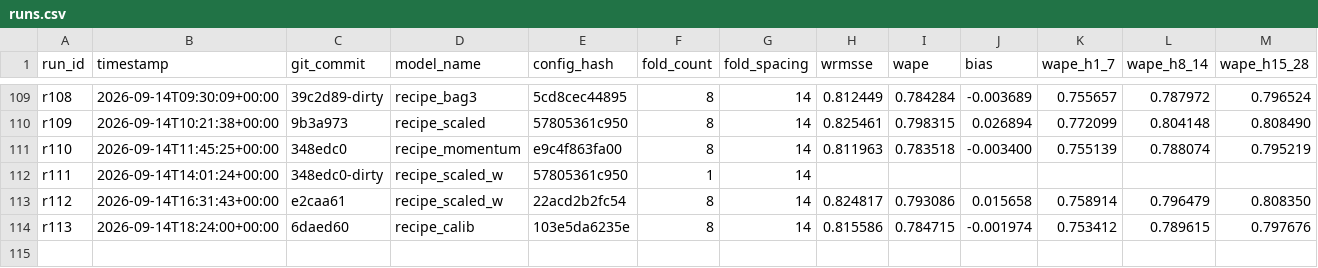
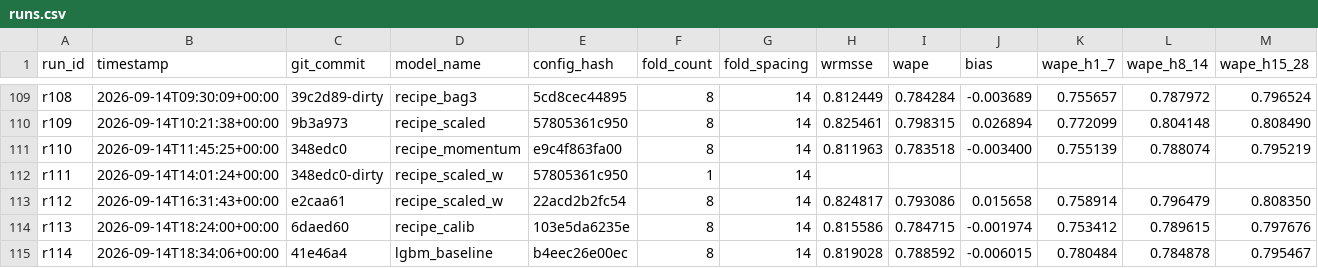
Before and after one commit to rslayer/kepler, a CSV file: runs/runs.csv, drawn as a sheet; only a part is shown, gaps mark what is left out; rows hold the shown columns only; the diff names each change by its address in the sheet, - before the commit and + after, or states it on an @@ line.

```diff
--- a/runs/runs.csv
+++ b/runs/runs.csv
+row 115: r114 | 2026-09-14T18:34:06+00:00 | 41e46a4 | lgbm_baseline | b4eec26e00ec | 8 | 14 | 0.819028 | 0.788592 | -0.006015 | 0.780484 | 0.784878 | 0.795467
```
Also changed, not shown: 1 other file.
